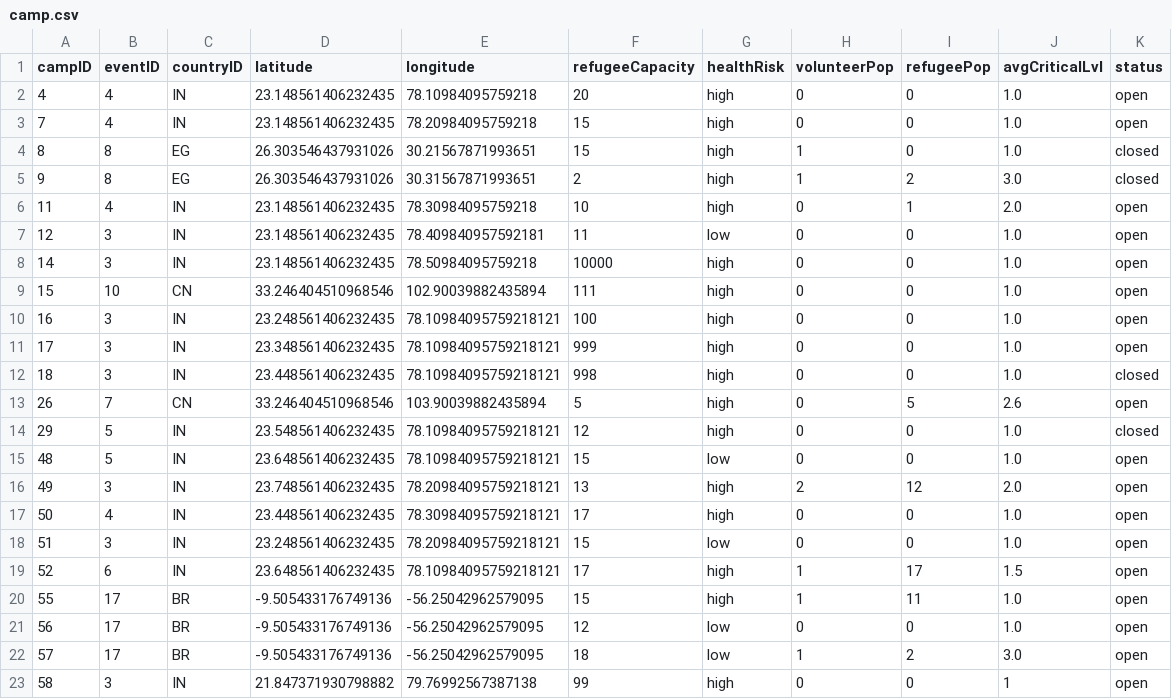
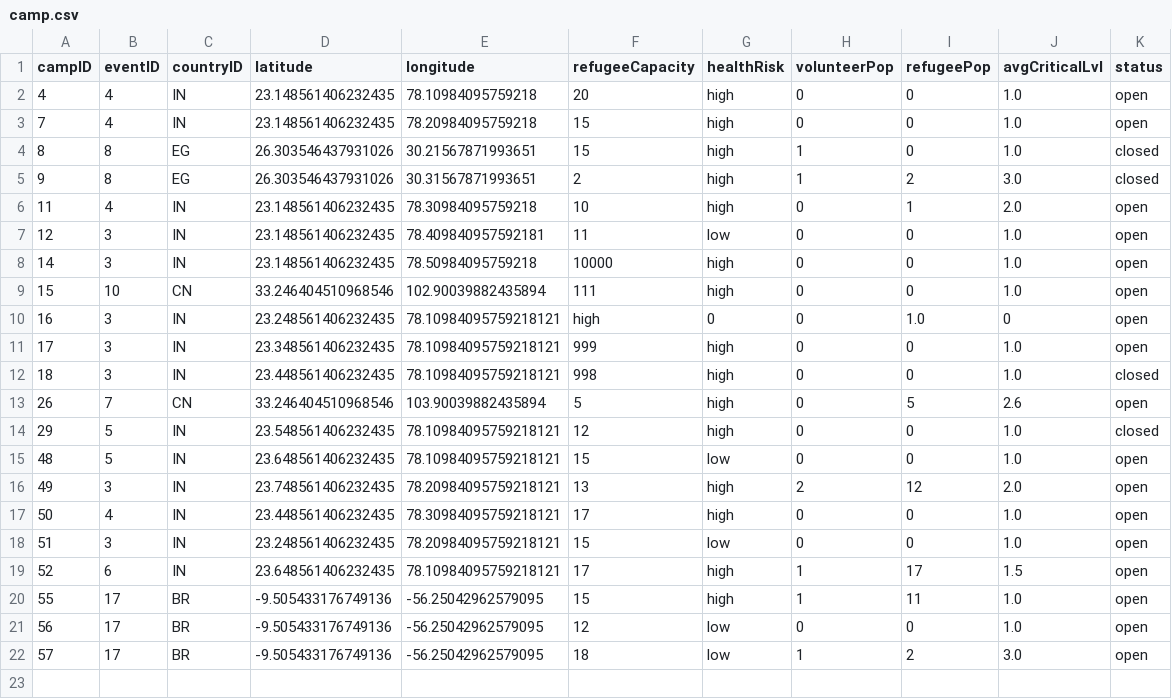
Before and after one commit to bennylao/ucl-humanitarian-management-system-CLI, a CSV file: humanitarian_management_system/data/camp.csv, drawn as a sheet.

```diff
--- a/humanitarian_management_system/data/camp.csv
+++ b/humanitarian_management_system/data/camp.csv
@@ -9,3 +9,3 @@ campID,eventID,countryID,latitude,longitude,refugeeCapacity,healthRisk,volunteer
 15,10,CN,33.246404510968546,102.90039882435894,111,high,0,0,1.0,open
-16,3,IN,23.248561406232435,78.10984095759218121,100,high,0,0,1.0,open
+16,3,IN,23.248561406232435,78.10984095759218121,high,0,0,1.0,0,open
 17,3,IN,23.348561406232435,78.10984095759218121,999,high,0,0,1.0,open
@@ -22,2 +22 @@ campID,eventID,countryID,latitude,longitude,refugeeCapacity,healthRisk,volunteer
 57,17,BR,-9.505433176749136,-56.25042962579095,18,low,1,2,3.0,open
-58,3,IN,21.847371930798882,79.76992567387138,99,high,0,0,1,open
```
Also changed, not shown: humanitarian_management_system/data/event.csv, 2 other files.
